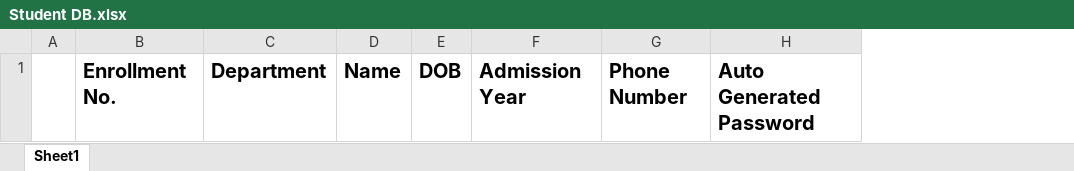
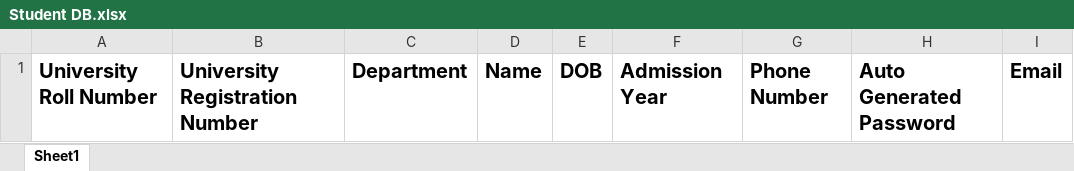
Before and after one commit to noogler132/iem-online-portal, an Excel workbook: Student DB.xlsx, sheet Sheet1, drawn as a sheet; values as stored, in another font and other column widths than the file's, no borders; removed rows and columns are numbered as before the commit, all else as after; the diff names each change by its address in the sheet, - before the commit and + after, or states it on an @@ line.

Commit message:
database structure update

```diff
--- a/Student DB.xlsx (sheet Sheet1)
+++ b/Student DB.xlsx (sheet Sheet1)
-column A, empty
-column B, row 1: Enrollment No.
+column A, row 1: University Roll Number
+column B, row 1: University Registration Number
+column I, row 1: Email
```
